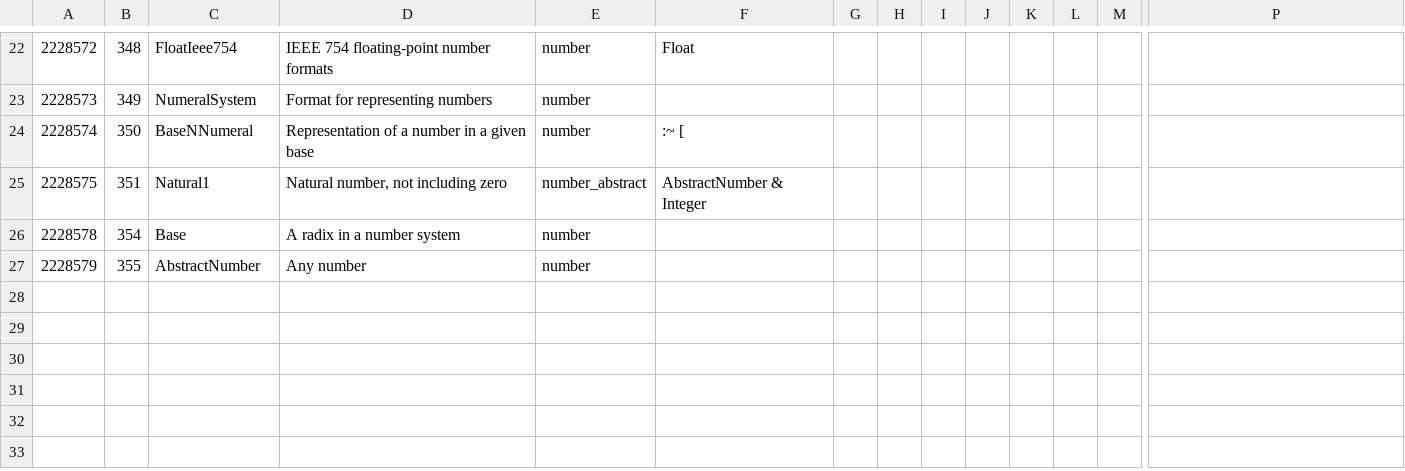
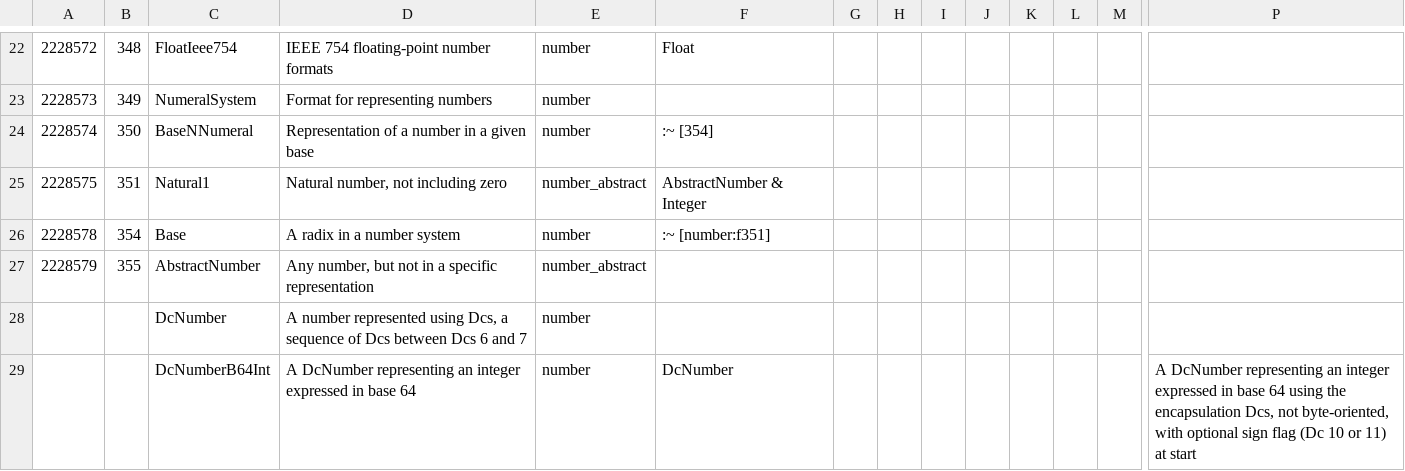
Before and after one commit to collectivetoolbox/collectivetoolbox, a CSV file: src/formats/utilities/data/formats/number.csv, drawn as a sheet; only a part is shown, gaps mark what is left out; rows hold the shown columns only; the diff names each change by its address in the sheet, - before the commit and + after, or states it on an @@ line.

Commit message:
data: Add DcNumber

```diff
--- a/src/formats/utilities/data/formats/number.csv
+++ b/src/formats/utilities/data/formats/number.csv
-F24: :~ [
+F24: :~ [354]
-F26: (empty)
+F26: :~ [number:f351]
-D27: Any number
+D27: Any number, but not in a specific representation
-E27: number
+E27: number_abstract
+row 28:  |  | DcNumber | A number represented using Dcs, a sequence of Dcs between Dcs 6 and 7 | number
+row 29:  |  | DcNumberB64Int | A DcNumber representing an integer expressed in base 64 | number | DcNumber |  |  |  |  |  |  |  | A DcNumber representing an integer expressed in base 64 using the encapsulation Dcs, not byte-oriented, with optional sign flag (Dc 10 or 11) at start
```
